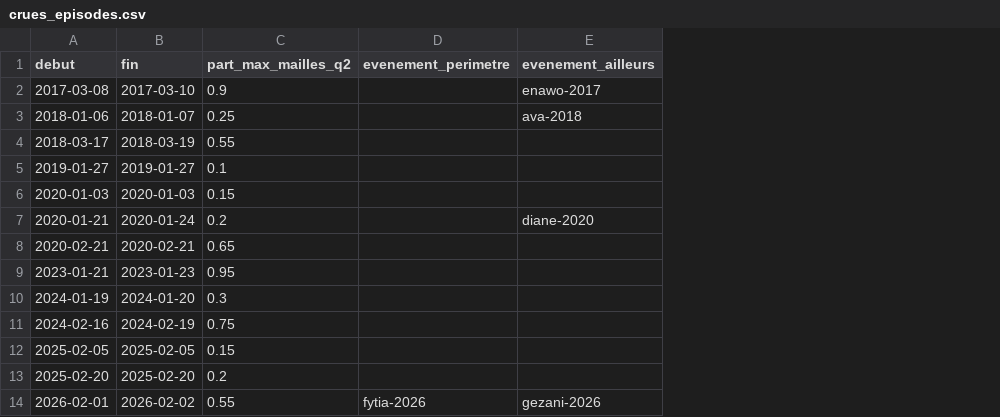
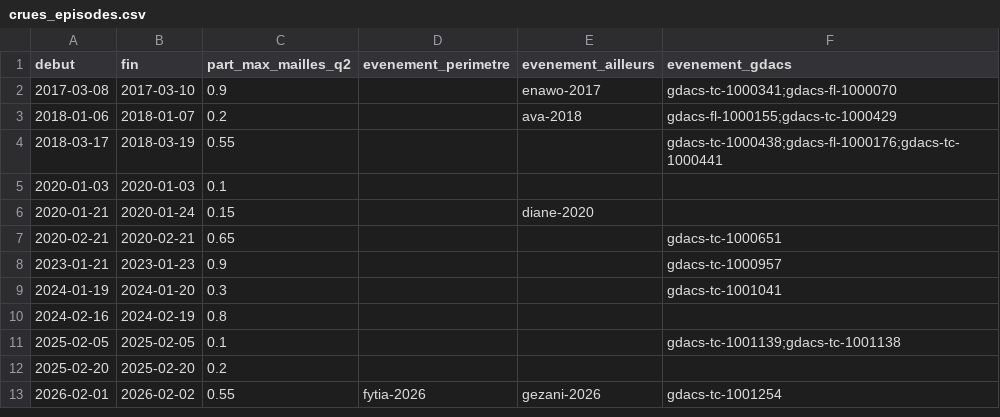
Before and after one commit to arofarmbio-create/Makyclimat, a CSV file: validation/crues_episodes.csv, drawn as a sheet; removed rows and columns are numbered as before the commit, all else as after; the diff names each change by its address in the sheet, - before the commit and + after, or states it on an @@ line.

Commit message:
Validation du modèle de crue (périmètre pilote)

```diff
--- a/validation/crues_episodes.csv
+++ b/validation/crues_episodes.csv
+column F (evenement_gdacs), rows 2-13: gdacs-tc-1000341;gdacs-fl-1000070 | gdacs-fl-1000155;gdacs-tc-1000429 | gdacs-tc-1000438;gdacs-fl-1000176;gdacs-tc-1000441 |  |  | gdacs-tc-1000651 | gdacs-tc-1000957 | gdacs-tc-1001041 |  | gdacs-tc-1001139;gdacs-tc-1001138 |  | gdacs-tc-1001254
-C3 (part_max_mailles_q2): 0.25
+C3 (part_max_mailles_q2): 0.2
-row 5: 2019-01-27 | 2019-01-27 | 0.1
-C5 (part_max_mailles_q2): 0.15
+C5 (part_max_mailles_q2): 0.1
-C6 (part_max_mailles_q2): 0.2
+C6 (part_max_mailles_q2): 0.15
-C8 (part_max_mailles_q2): 0.95
+C8 (part_max_mailles_q2): 0.9
-C10 (part_max_mailles_q2): 0.75
+C10 (part_max_mailles_q2): 0.8
-C11 (part_max_mailles_q2): 0.15
+C11 (part_max_mailles_q2): 0.1
```
Also changed, not shown: validation/evenements_gdacs.csv, 2 other files.
